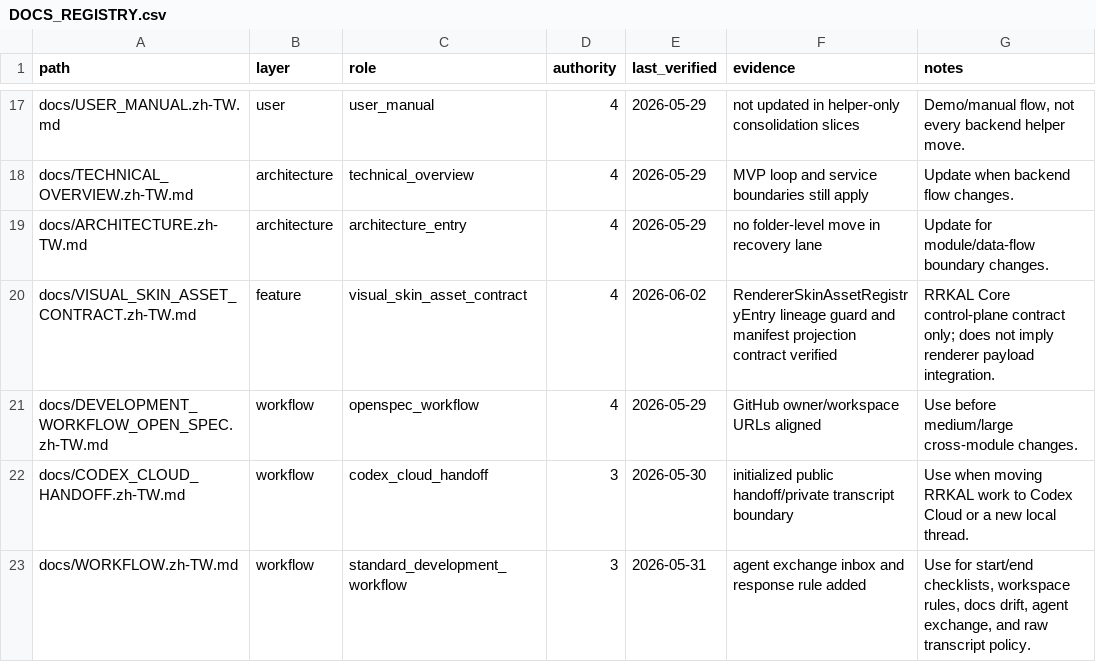
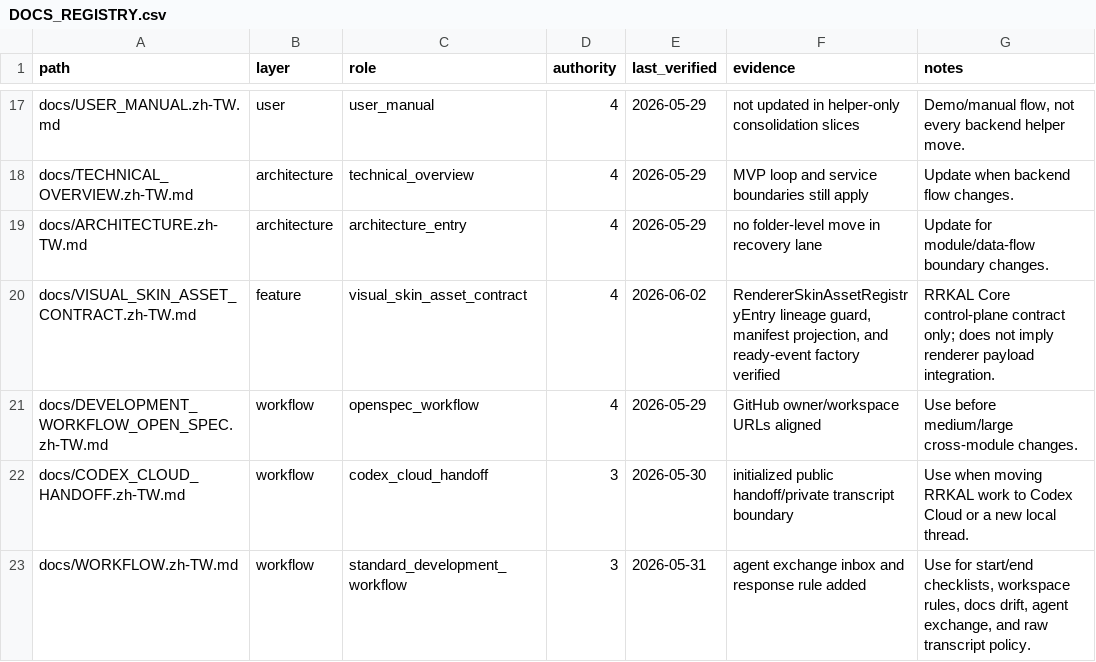
Before and after one commit to kagamihara-rururka/APIkeys_collection, a CSV file: docs/DOCS_REGISTRY.csv, drawn as a sheet; only a part is shown, gaps mark what is left out.

Commit message:
Add visual asset ready event factory

```diff
--- a/docs/DOCS_REGISTRY.csv
+++ b/docs/DOCS_REGISTRY.csv
@@ -19,3 +19,3 @@ docs/TECHNICAL_OVERVIEW.zh-TW.md,architecture,technical_overview,4,2026-05-29,"M
 docs/ARCHITECTURE.zh-TW.md,architecture,architecture_entry,4,2026-05-29,"no folder-level move in recovery lane","Update for module/data-flow boundary changes."
-docs/VISUAL_SKIN_ASSET_CONTRACT.zh-TW.md,feature,visual_skin_asset_contract,4,2026-06-02,"RendererSkinAssetRegistryEntry lineage guard and manifest projection contract verified","RRKAL Core control-plane contract only; does not imply renderer payload integration."
+docs/VISUAL_SKIN_ASSET_CONTRACT.zh-TW.md,feature,visual_skin_asset_contract,4,2026-06-02,"RendererSkinAssetRegistryEntry lineage guard, manifest projection, and ready-event factory verified","RRKAL Core control-plane contract only; does not imply renderer payload integration."
 docs/DEVELOPMENT_WORKFLOW_OPEN_SPEC.zh-TW.md,workflow,openspec_workflow,4,2026-05-29,"GitHub owner/workspace URLs aligned","Use before medium/large cross-module changes."
```
Also changed, not shown: 10 other files.
